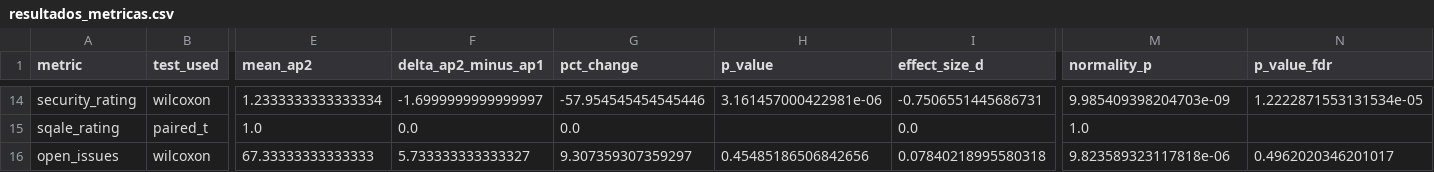
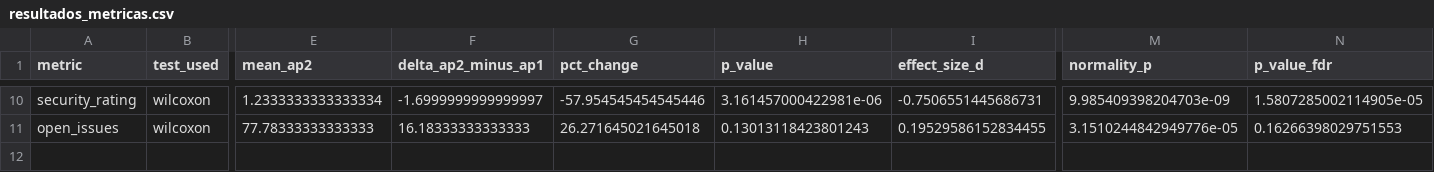
Before and after one commit to TesisEnel/Recopilacion_Datos_CalidadCodigo, a CSV file: outputs/resultados_metricas.csv, drawn as a sheet; only a part is shown, gaps mark what is left out; removed rows and columns are numbered as before the commit, all else as after; rows hold the shown columns only; the diff covers the shown part only; the diff names each change by its address in the sheet, - before the commit and + after, or states it on an @@ line.

```diff
--- a/outputs/resultados_metricas.csv
+++ b/outputs/resultados_metricas.csv
-N10 (p_value_fdr): 1.2222871553131534e-05
+N10 (p_value_fdr): 1.5807285002114905e-05
-row 15: sqale_rating | paired_t | 1.0 | 0.0 | 0.0 |  | 0.0 | 1.0
-E11 (mean_ap2): 67.33333333333333
+E11 (mean_ap2): 77.78333333333333
-F11 (delta_ap2_minus_ap1): 5.733333333333327
+F11 (delta_ap2_minus_ap1): 16.18333333333333
-G11 (pct_change): 9.307359307359297
+G11 (pct_change): 26.271645021645018
-H11 (p_value): 0.45485186506842656
+H11 (p_value): 0.13013118423801243
-I11 (effect_size_d): 0.07840218995580318
+I11 (effect_size_d): 0.19529586152834455
-M11 (normality_p): 9.823589323117818e-06
+M11 (normality_p): 3.1510244842949776e-05
-N11 (p_value_fdr): 0.4962020346201017
+N11 (p_value_fdr): 0.16266398029751553
```
Also changed, not shown: 4 removed rows and 54 edited cells elsewhere in this file, outputs/resultados_metricas_fdr.csv, 24 other files.
